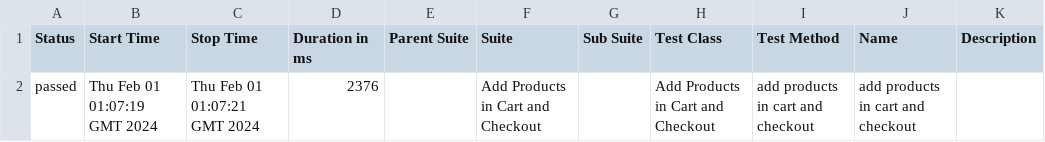
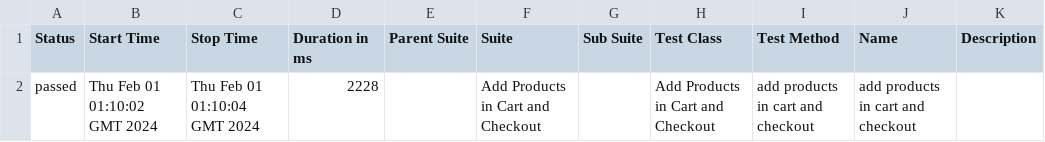
Before and after one commit to arslanyasin330/SauceDemo, a CSV file: data/suites.csv, drawn as a sheet.

```diff
--- a/data/suites.csv
+++ b/data/suites.csv
@@ -1,2 +1,2 @@
 "Status","Start Time","Stop Time","Duration in ms","Parent Suite","Suite","Sub Suite","Test Class","Test Method","Name","Description"
-"passed","Thu Feb 01 01:07:19 GMT 2024","Thu Feb 01 01:07:21 GMT 2024","2376","","Add Products in Cart and Checkout","","Add Products in Cart and Checkout","add products in cart and checkout","add products in cart and checkout",""
+"passed","Thu Feb 01 01:10:02 GMT 2024","Thu Feb 01 01:10:04 GMT 2024","2228","","Add Products in Cart and Checkout","","Add Products in Cart and Checkout","add products in cart and checkout","add products in cart and checkout",""
```
Also changed, not shown: 23 other files.
